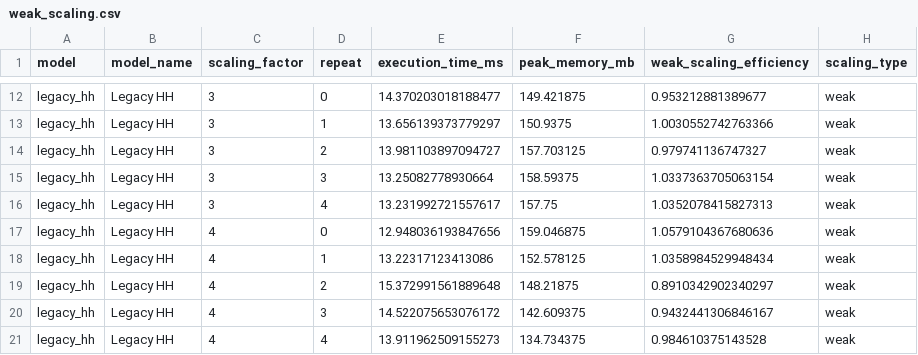
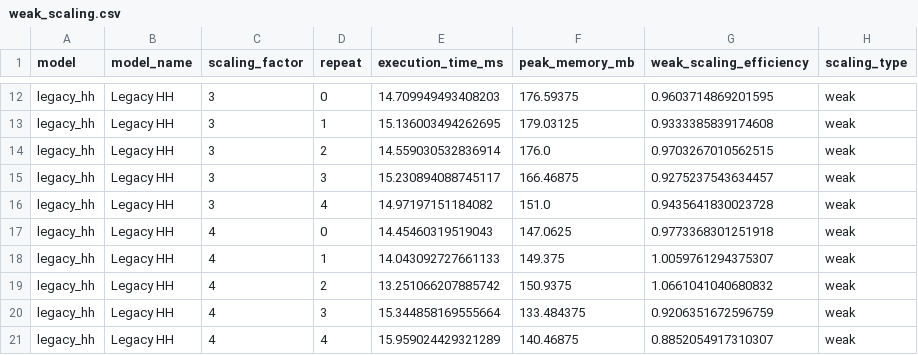
Before and after one commit to hannahgwimpy/CTBN-Voltage-Gated, a CSV file: data/weak_scaling.csv, drawn as a sheet; only a part is shown, gaps mark what is left out; the diff covers the shown part only; the diff names each change by its address in the sheet, - before the commit and + after, or states it on an @@ line.

```diff
--- a/data/weak_scaling.csv
+++ b/data/weak_scaling.csv
-E12 (execution_time_ms): 14.370203018188477
+E12 (execution_time_ms): 14.709949493408203
-F12 (peak_memory_mb): 149.421875
+F12 (peak_memory_mb): 176.59375
-G12 (weak_scaling_efficiency): 0.953212881389677
+G12 (weak_scaling_efficiency): 0.9603714869201595
-E13 (execution_time_ms): 13.656139373779297
+E13 (execution_time_ms): 15.136003494262695
-F13 (peak_memory_mb): 150.9375
+F13 (peak_memory_mb): 179.03125
-G13 (weak_scaling_efficiency): 1.0030552742763366
+G13 (weak_scaling_efficiency): 0.9333385839174608
-E14 (execution_time_ms): 13.981103897094727
+E14 (execution_time_ms): 14.559030532836914
-F14 (peak_memory_mb): 157.703125
+F14 (peak_memory_mb): 176.0
-G14 (weak_scaling_efficiency): 0.979741136747327
+G14 (weak_scaling_efficiency): 0.9703267010562515
-E15 (execution_time_ms): 13.25082778930664
+E15 (execution_time_ms): 15.230894088745117
-F15 (peak_memory_mb): 158.59375
+F15 (peak_memory_mb): 166.46875
-G15 (weak_scaling_efficiency): 1.0337363705063154
+G15 (weak_scaling_efficiency): 0.9275237543634457
-E16 (execution_time_ms): 13.231992721557617
+E16 (execution_time_ms): 14.97197151184082
-F16 (peak_memory_mb): 157.75
+F16 (peak_memory_mb): 151.0
-G16 (weak_scaling_efficiency): 1.0352078415827313
+G16 (weak_scaling_efficiency): 0.9435641830023728
-E17 (execution_time_ms): 12.948036193847656
+E17 (execution_time_ms): 14.45460319519043
-F17 (peak_memory_mb): 159.046875
+F17 (peak_memory_mb): 147.0625
-G17 (weak_scaling_efficiency): 1.0579104367680636
+G17 (weak_scaling_efficiency): 0.9773368301251918
-E18 (execution_time_ms): 13.22317123413086
+E18 (execution_time_ms): 14.043092727661133
-F18 (peak_memory_mb): 152.578125
+F18 (peak_memory_mb): 149.375
-G18 (weak_scaling_efficiency): 1.0358984529948434
+G18 (weak_scaling_efficiency): 1.0059761294375307
-E19 (execution_time_ms): 15.372991561889648
+E19 (execution_time_ms): 13.251066207885742
-F19 (peak_memory_mb): 148.21875
+F19 (peak_memory_mb): 150.9375
-G19 (weak_scaling_efficiency): 0.8910342902340297
+G19 (weak_scaling_efficiency): 1.0661041040680832
-E20 (execution_time_ms): 14.522075653076172
+E20 (execution_time_ms): 15.344858169555664
-F20 (peak_memory_mb): 142.609375
+F20 (peak_memory_mb): 133.484375
-G20 (weak_scaling_efficiency): 0.9432441306846167
+G20 (weak_scaling_efficiency): 0.9206351672596759
-E21 (execution_time_ms): 13.911962509155273
+E21 (execution_time_ms): 15.959024429321289
-F21 (peak_memory_mb): 134.734375
+F21 (peak_memory_mb): 140.46875
-G21 (weak_scaling_efficiency): 0.984610375143528
+G21 (weak_scaling_efficiency): 0.8852054917310307
```
Also changed, not shown: 150 edited cells elsewhere in this file, data/computational_efficiency.csv, 20 other files.
